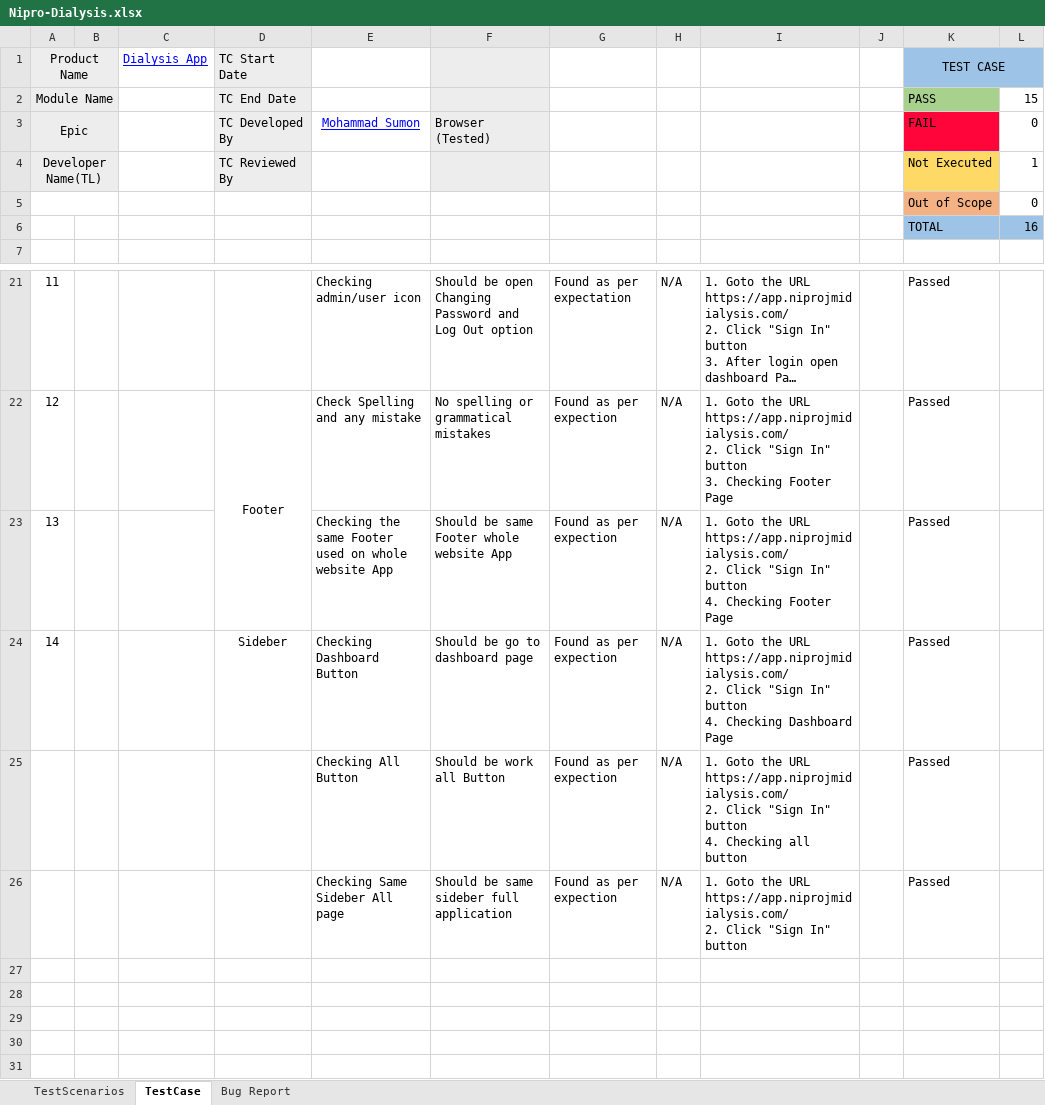
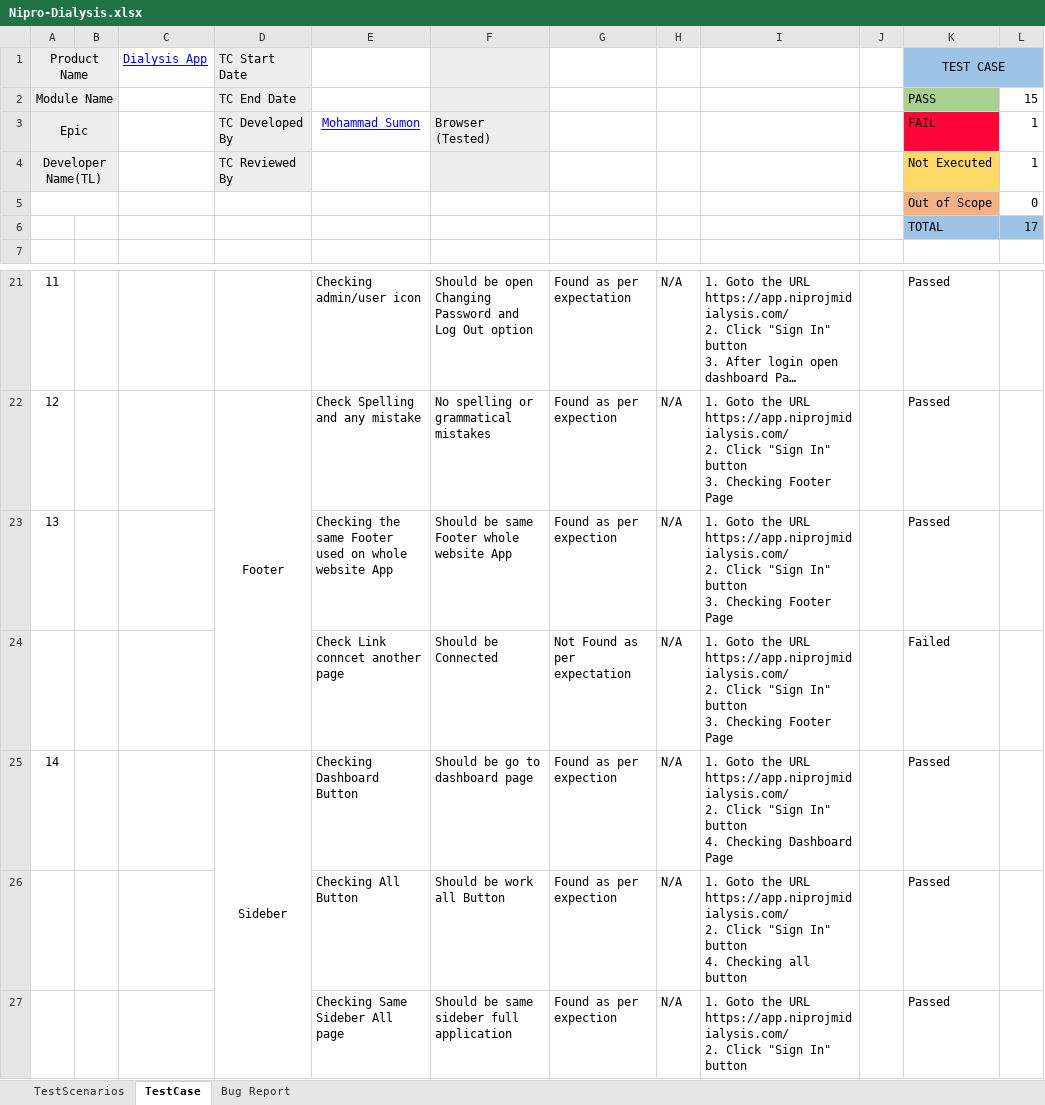
Before and after one commit to sumu9897/Nipro-Dialysis-App, an Excel workbook: Nipro-Dialysis.xlsx, sheet TestCase, drawn as a sheet; only a part is shown, gaps mark what is left out; long unchanged cells end in …; values as stored, in another font and other column widths than the file's, no borders; conditional formats not drawn; addresses are those after the commit; ↵ is a line break in a cell; the diff names each change by its address in the sheet, - before the commit and + after, or states it on an @@ line.

Commit message:
Update

```diff
--- a/Nipro-Dialysis.xlsx (sheet TestCase)
+++ b/Nipro-Dialysis.xlsx (sheet TestCase)
-L3: 0
+L3: 1
-L6 (1): 16
+L6 (1): 17
-I23: …In" button ↵ 4. Checking Footer…
+I23: …In" button ↵ 3. Checking Footer…
+row 24:  |  |  |  | Check Link conncet another page | Should be Connected | Not Found as per expectation | N/A | 1. Goto the URL ↵ https://app.niprojmidialysis.com/ ↵ 2. Click "Sign In" button ↵ 3. Checking Footer Page |  | Failed
+D25:D27 merged
```
Also changed, not shown: sheet TestScenarios, formulas that keep their value.
